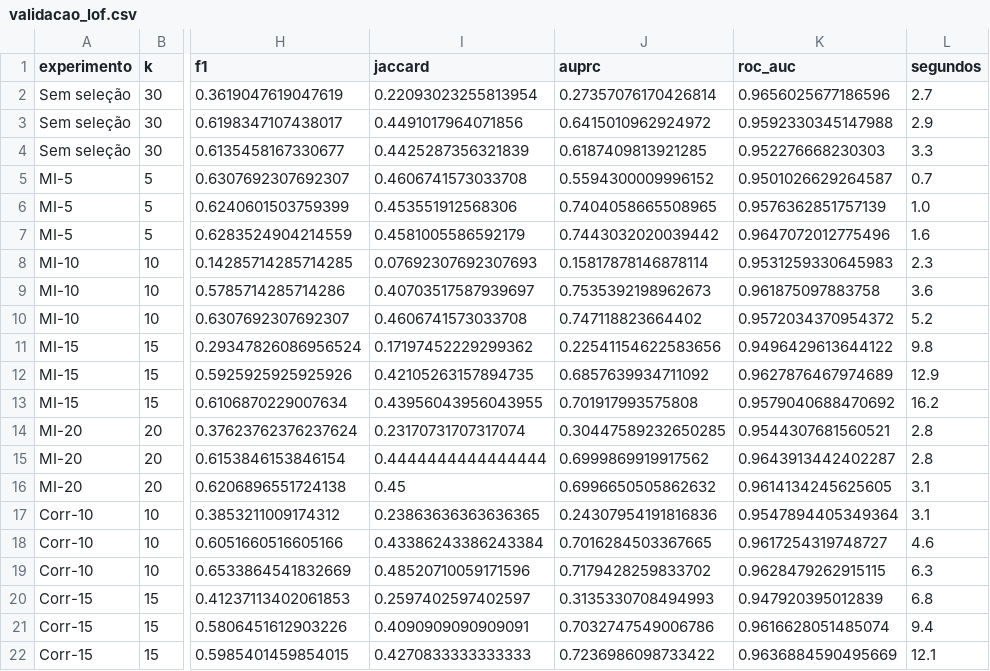
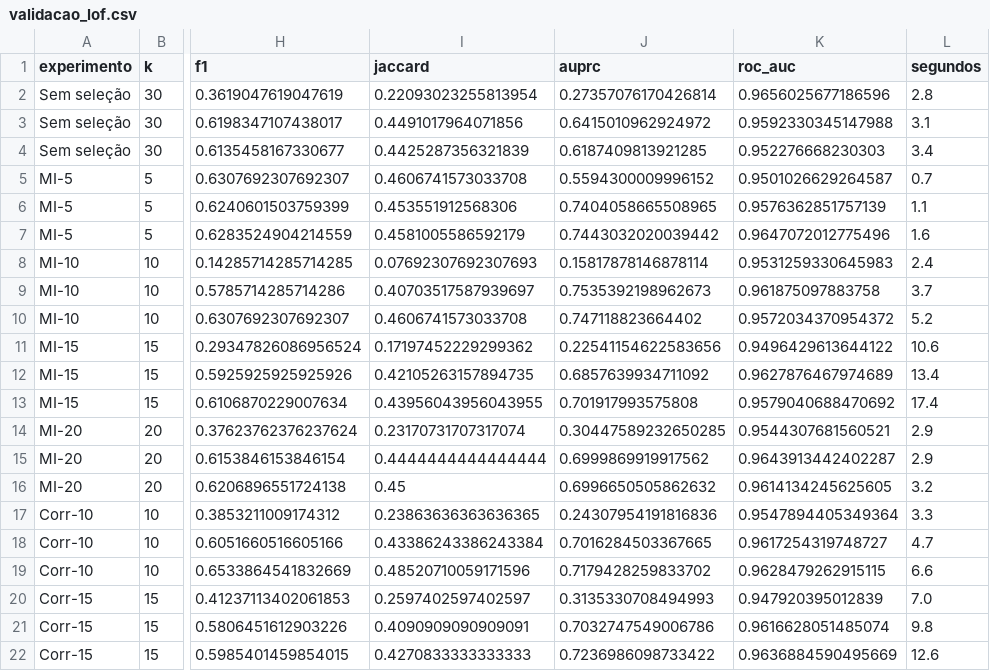
Before and after one commit to GuilhermeAlmeida7/ProjetoIntegrador_VI, a CSV file: resultados/validacao_lof.csv, drawn as a sheet; only a part is shown, gaps mark what is left out; the diff names each change by its address in the sheet, - before the commit and + after, or states it on an @@ line.

```diff
--- a/resultados/validacao_lof.csv
+++ b/resultados/validacao_lof.csv
-L2 (segundos): 2.7
+L2 (segundos): 2.8
-L3 (segundos): 2.9
+L3 (segundos): 3.1
-L4 (segundos): 3.3
+L4 (segundos): 3.4
-L6 (segundos): 1.0
+L6 (segundos): 1.1
-L8 (segundos): 2.3
+L8 (segundos): 2.4
-L9 (segundos): 3.6
+L9 (segundos): 3.7
-L11 (segundos): 9.8
+L11 (segundos): 10.6
-L12 (segundos): 12.9
+L12 (segundos): 13.4
-L13 (segundos): 16.2
+L13 (segundos): 17.4
-L14:L15 (segundos): 2.8
+L14:L15 (segundos): 2.9
-L16 (segundos): 3.1
+L16 (segundos): 3.2
-L17 (segundos): 3.1
+L17 (segundos): 3.3
-L18 (segundos): 4.6
+L18 (segundos): 4.7
-L19 (segundos): 6.3
+L19 (segundos): 6.6
-L20 (segundos): 6.8
+L20 (segundos): 7.0
-L21 (segundos): 9.4
+L21 (segundos): 9.8
-L22 (segundos): 12.1
+L22 (segundos): 12.6
```
Also changed, not shown: resultados/validacao_isolation_forest.csv, 17 other files.
